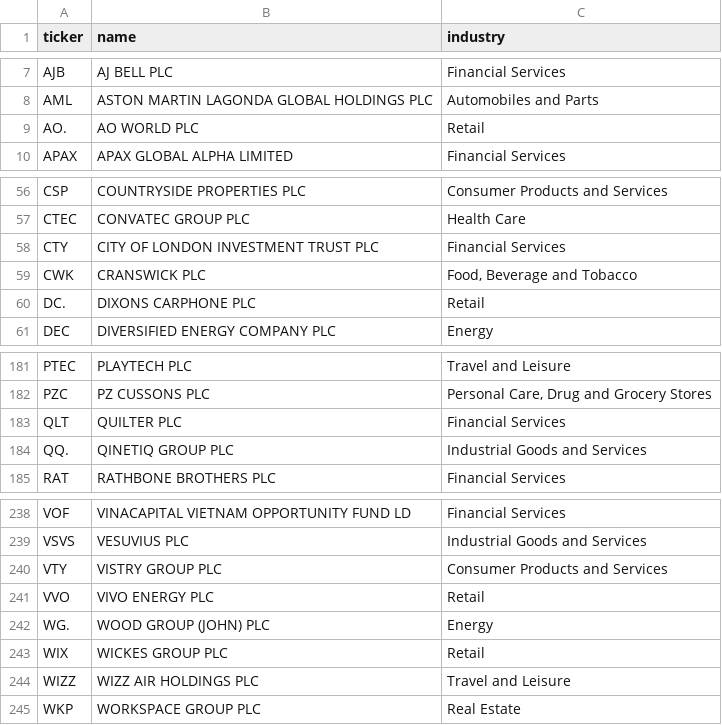
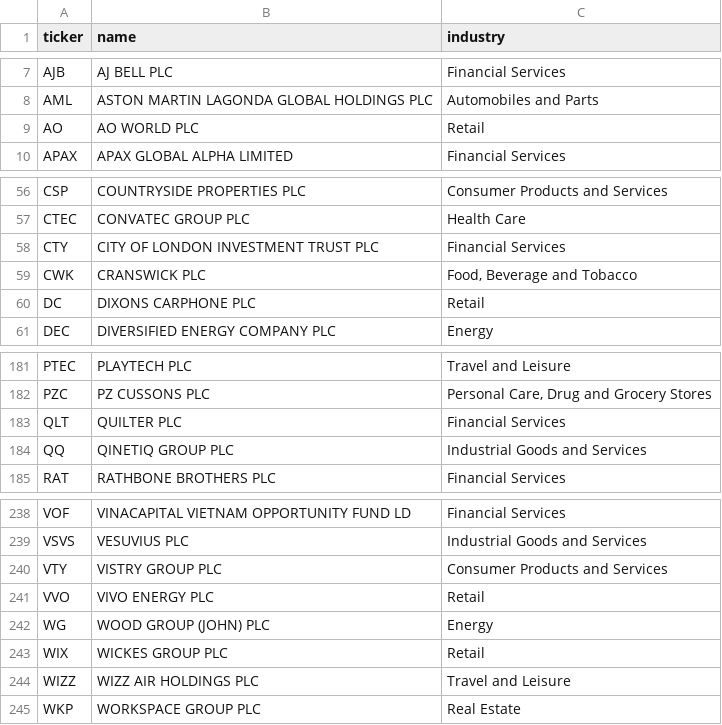
Before and after one commit to jshrw1/-trading, a CSV file: uk-ticker/ticker.csv, drawn as a sheet; only a part is shown, gaps mark what is left out.

Commit message:
attempt to create data loop using stooq. will look for alternative sources / fix errors in code

```diff
--- a/uk-ticker/ticker.csv
+++ b/uk-ticker/ticker.csv
@@ -8,3 +8,3 @@ AJB,AJ BELL PLC,Financial Services
 AML,ASTON MARTIN LAGONDA GLOBAL HOLDINGS PLC,Automobiles and Parts
-AO.,AO WORLD PLC,Retail
+AO,AO WORLD PLC,Retail
 APAX,APAX GLOBAL ALPHA LIMITED,Financial Services
@@ -59,3 +59,3 @@ CTY,CITY OF LONDON INVESTMENT TRUST PLC,Financial Services
 CWK,CRANSWICK PLC,"Food, Beverage and Tobacco "
-DC.,DIXONS CARPHONE PLC,Retail
+DC,DIXONS CARPHONE PLC,Retail
 DEC,DIVERSIFIED ENERGY COMPANY PLC,Energy
@@ -183,3 +183,3 @@ PZC,PZ CUSSONS PLC,"Personal Care, Drug and Grocery Stores "
 QLT,QUILTER PLC,Financial Services
-QQ.,QINETIQ GROUP PLC,Industrial Goods and Services
+QQ,QINETIQ GROUP PLC,Industrial Goods and Services
 RAT,RATHBONE BROTHERS PLC,Financial Services
@@ -241,3 +241,3 @@ VTY,VISTRY GROUP PLC,Consumer Products and Services
 VVO,VIVO ENERGY PLC,Retail
-WG.,WOOD GROUP (JOHN) PLC,Energy
+WG,WOOD GROUP (JOHN) PLC,Energy
 WIX,WICKES GROUP PLC,Retail
```
Also changed, not shown: 4 other files.
